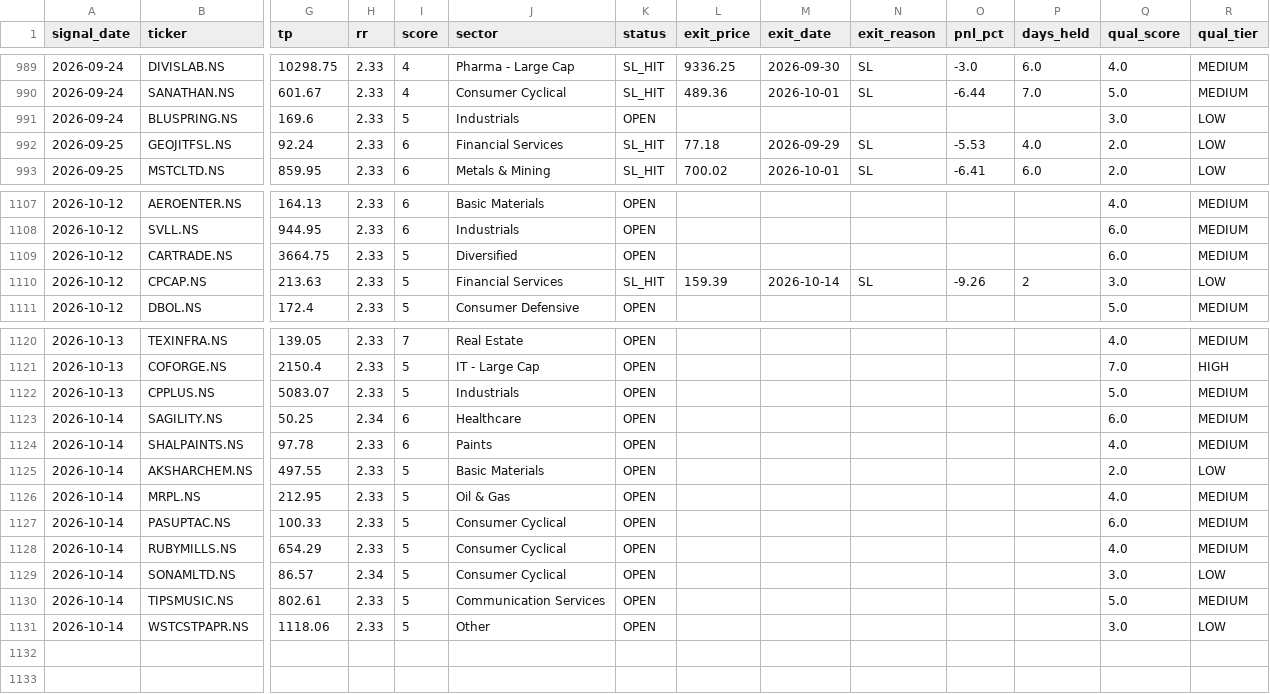
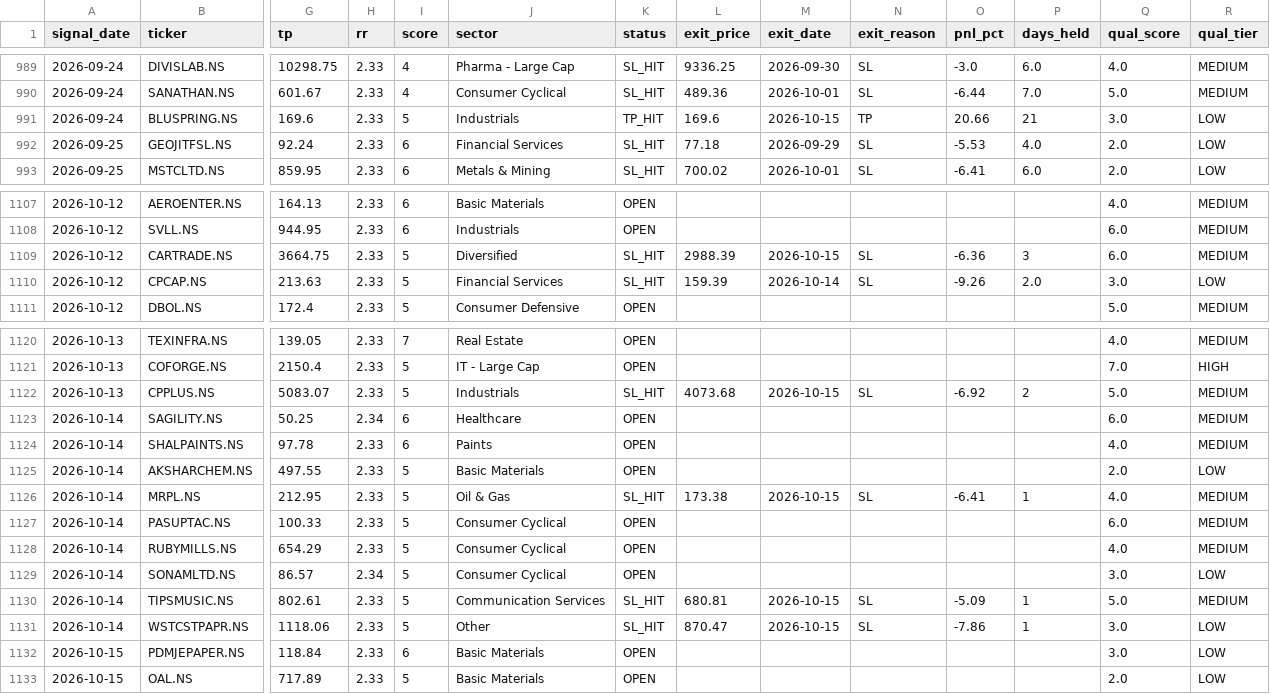
Before and after one commit to SanjayJoshi116/quant_backtesting, a CSV file: logs/paper_trades.csv, drawn as a sheet; only a part is shown, gaps mark what is left out; rows hold the shown columns only; the diff covers the shown part only; the diff names each change by its address in the sheet, - before the commit and + after, or states it on an @@ line.

```diff
--- a/logs/paper_trades.csv
+++ b/logs/paper_trades.csv
-K991 (status): OPEN
+K991 (status): TP_HIT
-L991 (exit_price): (empty)
+L991 (exit_price): 169.6
-M991 (exit_date): (empty)
+M991 (exit_date): 2026-10-15
-N991 (exit_reason): (empty)
+N991 (exit_reason): TP
-O991 (pnl_pct): (empty)
+O991 (pnl_pct): 20.66
-P991 (days_held): (empty)
+P991 (days_held): 21
-K1109 (status): OPEN
+K1109 (status): SL_HIT
-L1109 (exit_price): (empty)
+L1109 (exit_price): 2988.39
-M1109 (exit_date): (empty)
+M1109 (exit_date): 2026-10-15
-N1109 (exit_reason): (empty)
+N1109 (exit_reason): SL
-O1109 (pnl_pct): (empty)
+O1109 (pnl_pct): -6.36
-P1109 (days_held): (empty)
+P1109 (days_held): 3
-P1110 (days_held): 2
+P1110 (days_held): 2.0
-K1122 (status): OPEN
+K1122 (status): SL_HIT
-L1122 (exit_price): (empty)
+L1122 (exit_price): 4073.68
-M1122 (exit_date): (empty)
+M1122 (exit_date): 2026-10-15
-N1122 (exit_reason): (empty)
+N1122 (exit_reason): SL
-O1122 (pnl_pct): (empty)
+O1122 (pnl_pct): -6.92
-P1122 (days_held): (empty)
+P1122 (days_held): 2
-K1126 (status): OPEN
+K1126 (status): SL_HIT
-L1126 (exit_price): (empty)
+L1126 (exit_price): 173.38
-M1126 (exit_date): (empty)
+M1126 (exit_date): 2026-10-15
-N1126 (exit_reason): (empty)
+N1126 (exit_reason): SL
-O1126 (pnl_pct): (empty)
+O1126 (pnl_pct): -6.41
-P1126 (days_held): (empty)
+P1126 (days_held): 1
-K1130:K1131 (status): OPEN
+K1130:K1131 (status): SL_HIT
-L1130 (exit_price): (empty)
+L1130 (exit_price): 680.81
-M1130:M1131 (exit_date): (empty)
+M1130:M1131 (exit_date): 2026-10-15
-N1130:N1131 (exit_reason): (empty)
+N1130:N1131 (exit_reason): SL
-O1130 (pnl_pct): (empty)
+O1130 (pnl_pct): -5.09
-P1130:P1131 (days_held): (empty)
+P1130:P1131 (days_held): 1
-L1131 (exit_price): (empty)
+L1131 (exit_price): 870.47
-O1131 (pnl_pct): (empty)
+O1131 (pnl_pct): -7.86
+row 1132: 2026-10-15 | PDMJEPAPER.NS | 118.84 | 2.33 | 6 | Basic Materials | OPEN |  |  |  |  |  | 3.0 | LOW
+row 1133: 2026-10-15 | OAL.NS | 717.89 | 2.33 | 5 | Basic Materials | OPEN |  |  |  |  |  | 2.0 | LOW
```
Also changed, not shown: 27 edited cells elsewhere in this file.
